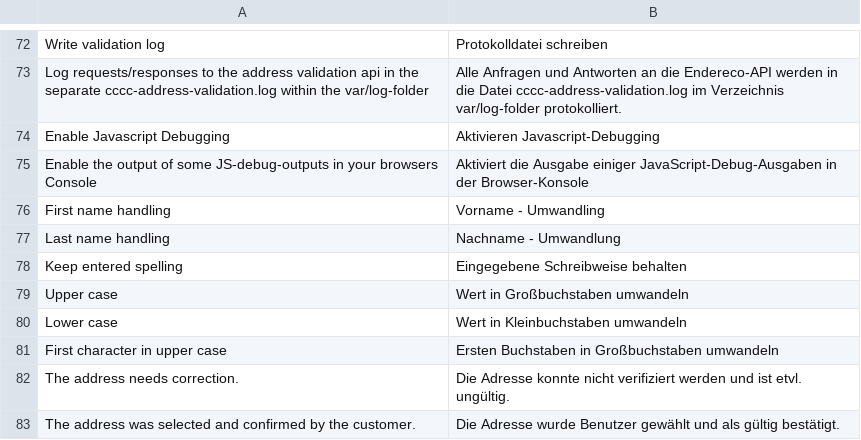
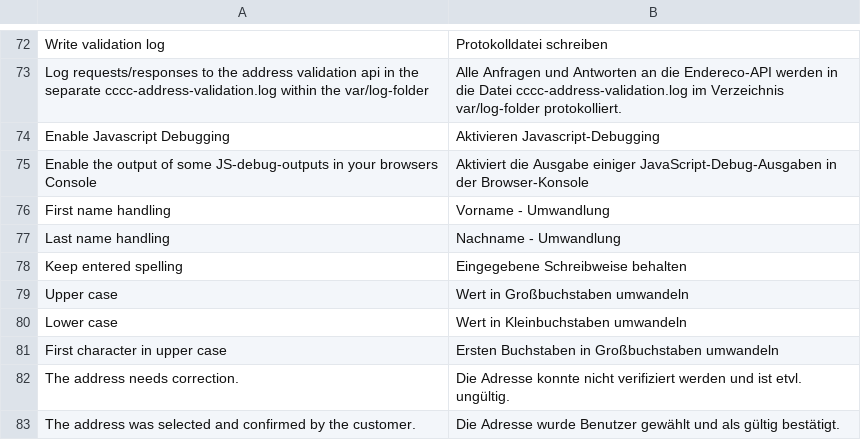
Before and after one commit to devcccc/magento2-address-validation, a CSV file: i18n/de_DE.csv, drawn as a sheet; only a part is shown, gaps mark what is left out.

```diff
--- a/i18n/de_DE.csv
+++ b/i18n/de_DE.csv
@@ -75,3 +75,3 @@
 "Enable the output of some JS-debug-outputs in your browsers Console","Aktiviert die Ausgabe einiger JavaScript-Debug-Ausgaben in der Browser-Konsole"
-"First name handling","Vorname - Umwandling"
+"First name handling","Vorname - Umwandlung"
 "Last name handling","Nachname - Umwandlung"
```
Also changed, not shown: 5 other files.
